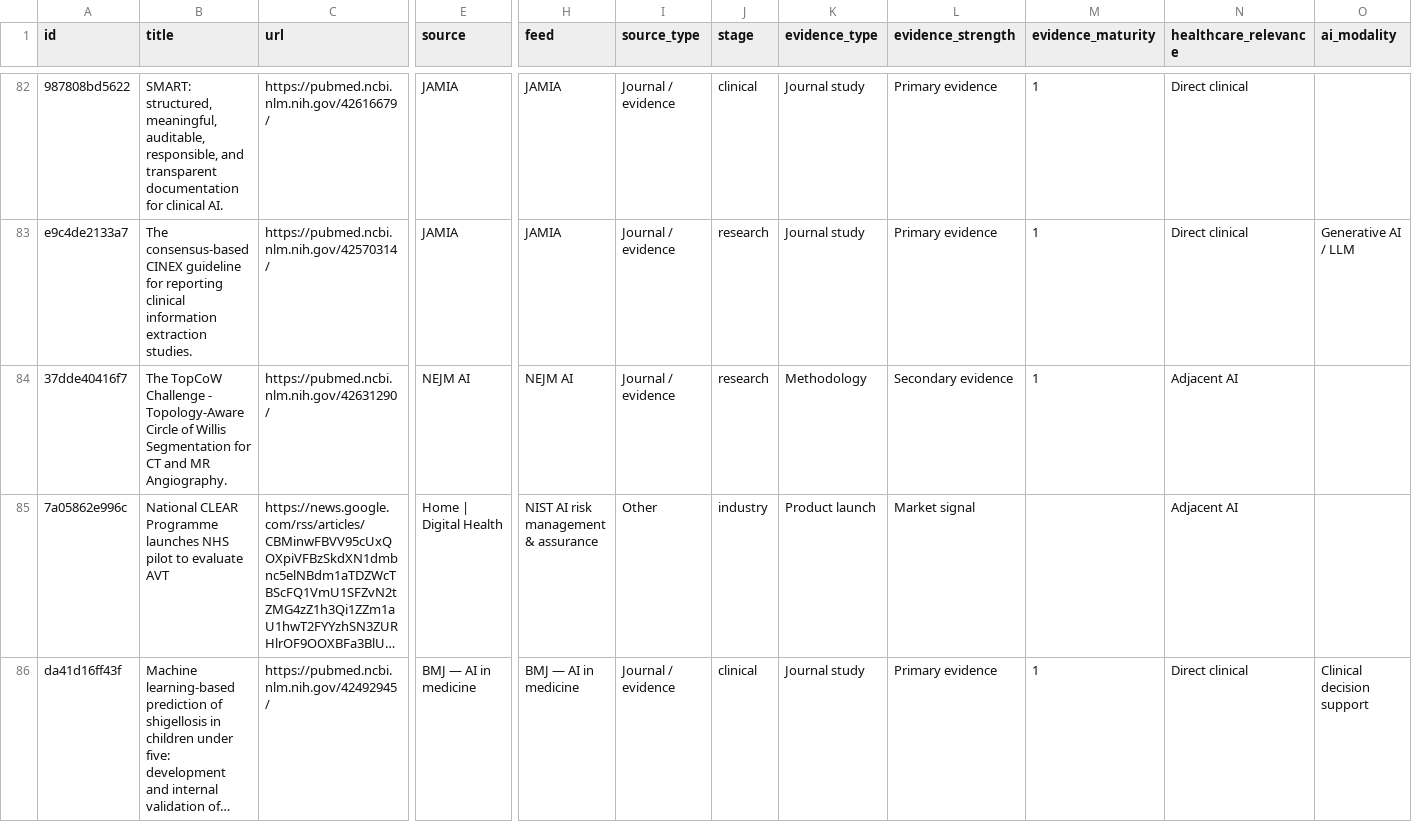
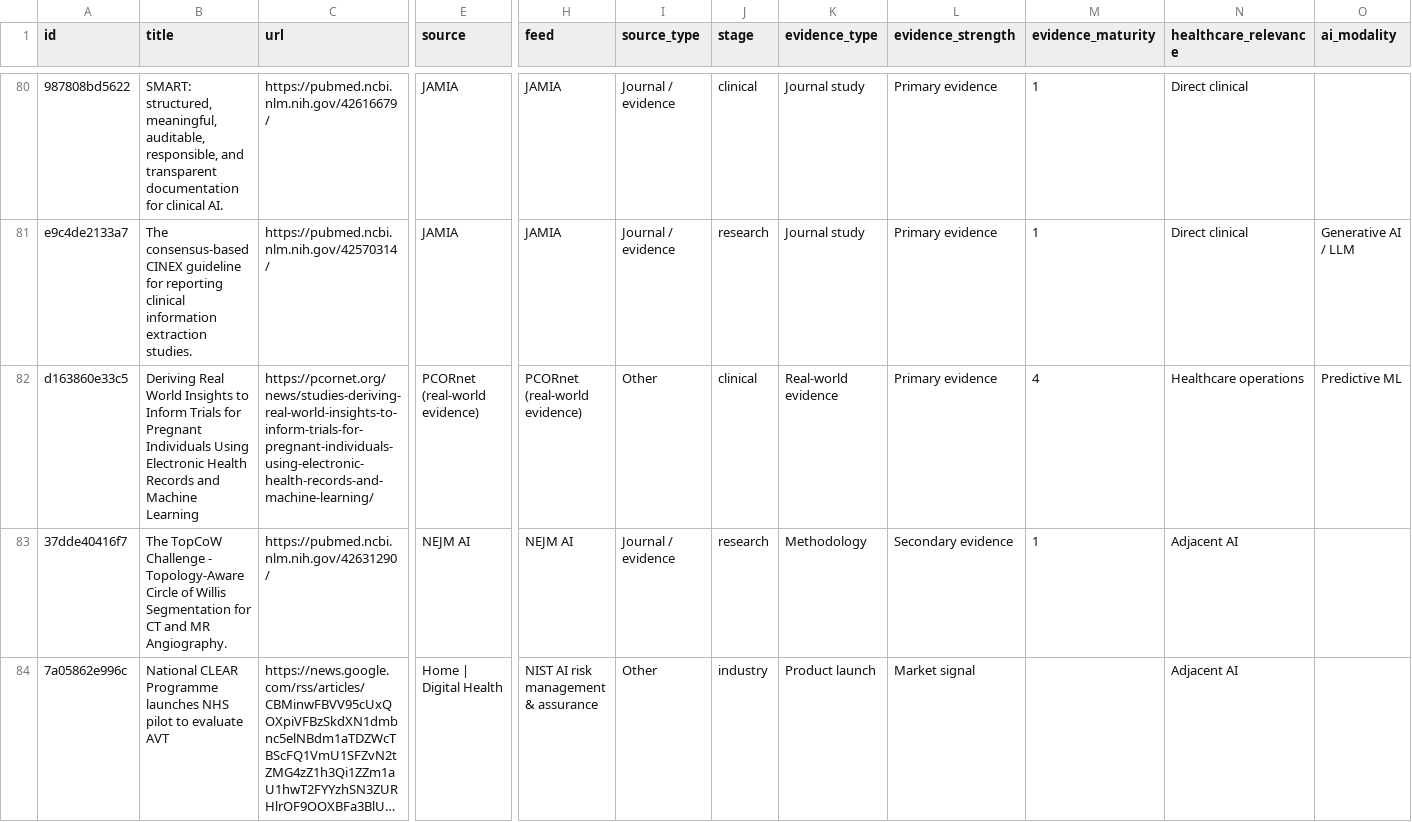
Before and after one commit to asarmah123/ai-health-evidence-monitor, a CSV file: docs/data/feed-latest.csv, drawn as a sheet; only a part is shown, gaps mark what is left out; the shorter side is filled out with more unchanged rows; long unchanged cells end in …; rows hold the shown columns only; the diff covers the shown part only; the diff names each change by its address in the sheet, - before the commit and + after, or states it on an @@ line.

Commit message:
feed: 2026-08-30

```diff
--- a/docs/data/feed-latest.csv
+++ b/docs/data/feed-latest.csv
+row 82: d163860e33c5 | Deriving Real World Insights to Inform Trials for Pregnant Individuals Using Electronic Health Records and Machine Learning | https://pcornet.org/news/studies-deriving-real-world-insights-to-inform-trials-for-pregnant-individuals-using-electronic-health-records-and-machine-learning/ | PCORnet (real-world evidence) | PCORnet (real-world evidence) | Other | clinical | Real-world evidence | Primary evidence | 4 | Healthcare operations | Predictive ML
```
Also changed, not shown: 4 added rows and 6 removed rows elsewhere in this file, 24 other files.
